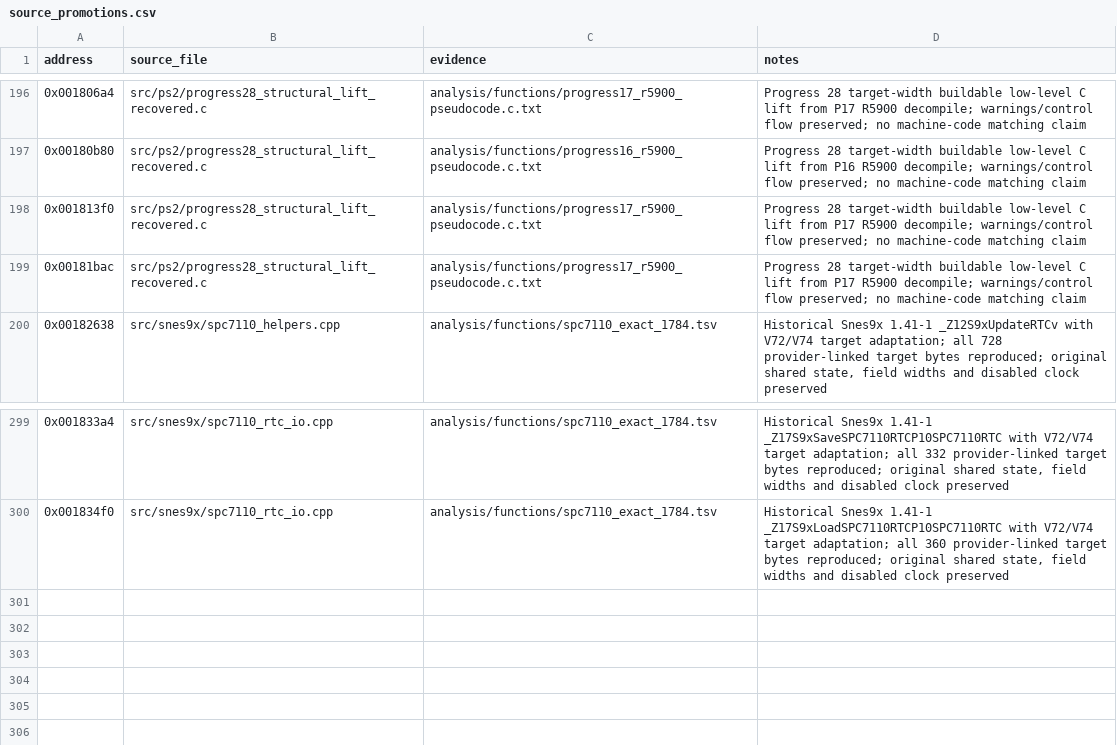
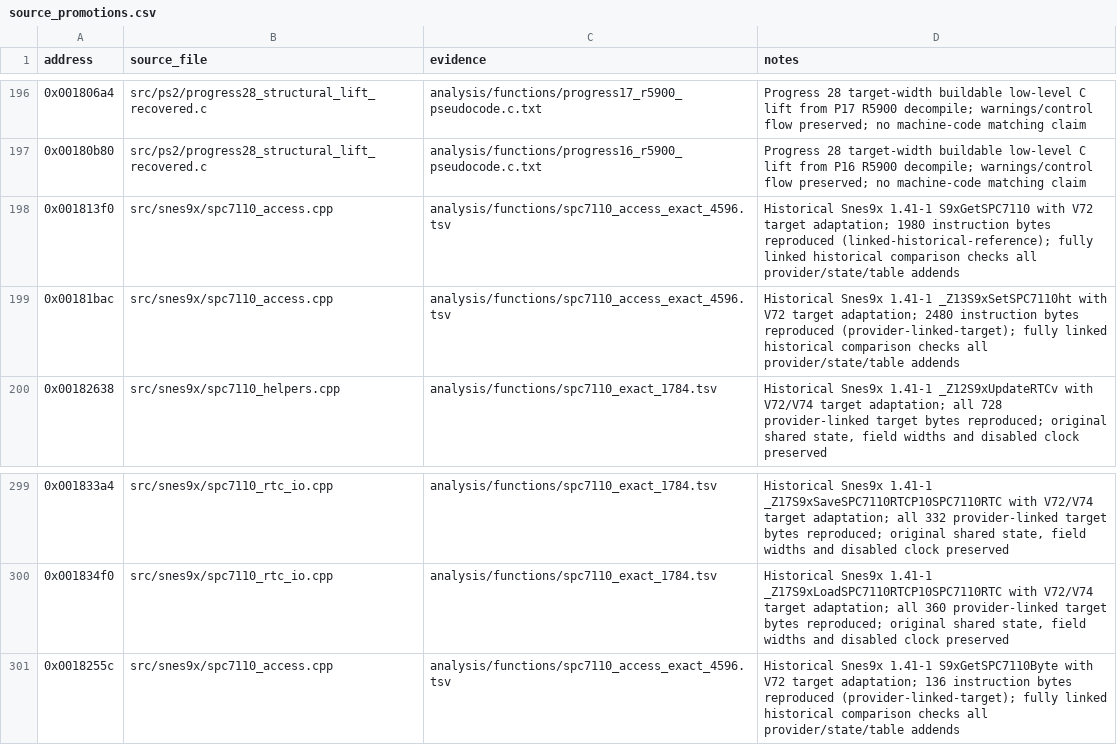
Before and after one commit to ReyFxck/SNESstation-Decomp, a CSV file: analysis/source_promotions.csv, drawn as a sheet; only a part is shown, gaps mark what is left out.

Commit message:
Recover complete historical SPC7110 register and ROM access

```diff
--- a/analysis/source_promotions.csv
+++ b/analysis/source_promotions.csv
@@ -197,4 +197,4 @@ address,source_file,evidence,notes
 0x00180b80,src/ps2/progress28_structural_lift_recovered.c,analysis/functions/progress16_r5900_pseudocode.c.txt,Progress 28 target-width buildable low-level C lift from P16 R5900 decompile; warnings/control flow preserved; no machine-code matching claim
-0x001813f0,src/ps2/progress28_structural_lift_recovered.c,analysis/functions/progress17_r5900_pseudocode.c.txt,Progress 28 target-width buildable low-level C lift from P17 R5900 decompile; warnings/control flow preserved; no machine-code matching claim
-0x00181bac,src/ps2/progress28_structural_lift_recovered.c,analysis/functions/progress17_r5900_pseudocode.c.txt,Progress 28 target-width buildable low-level C lift from P17 R5900 decompile; warnings/control flow preserved; no machine-code matching claim
+0x001813f0,src/snes9x/spc7110_access.cpp,analysis/functions/spc7110_access_exact_4596.tsv,Historical Snes9x 1.41-1 S9xGetSPC7110 with V72 target adaptation; 1980 instruction bytes reproduced (linked-historical-reference); fully linked historical comparison checks all provider/state/table addends
+0x00181bac,src/snes9x/spc7110_access.cpp,analysis/functions/spc7110_access_exact_4596.tsv,Historical Snes9x 1.41-1 _Z13S9xSetSPC7110ht with V72 target adaptation; 2480 instruction bytes reproduced (provider-linked-target); fully linked historical comparison checks all provider/state/table addends
 0x00182638,src/snes9x/spc7110_helpers.cpp,analysis/functions/spc7110_exact_1784.tsv,"Historical Snes9x 1.41-1 _Z12S9xUpdateRTCv with V72/V74 target adaptation; all 728 provider-linked target bytes reproduced; original shared state, field widths and disabled clock preserved"
@@ -300 +300,2 @@ address,source_file,evidence,notes
 0x001834f0,src/snes9x/spc7110_rtc_io.cpp,analysis/functions/spc7110_exact_1784.tsv,"Historical Snes9x 1.41-1 _Z17S9xLoadSPC7110RTCP10SPC7110RTC with V72/V74 target adaptation; all 360 provider-linked target bytes reproduced; original shared state, field widths and disabled clock preserved"
+0x0018255c,src/snes9x/spc7110_access.cpp,analysis/functions/spc7110_access_exact_4596.tsv,Historical Snes9x 1.41-1 S9xGetSPC7110Byte with V72 target adaptation; 136 instruction bytes reproduced (provider-linked-target); fully linked historical comparison checks all provider/state/table addends
```
Also changed, not shown: analysis/link_identity/link_contracts.tsv, analysis/link_identity/provider_frontier_closure.tsv, 43 other files.
